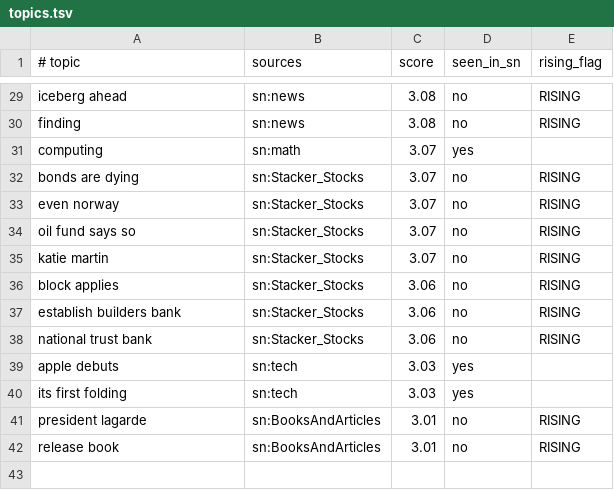
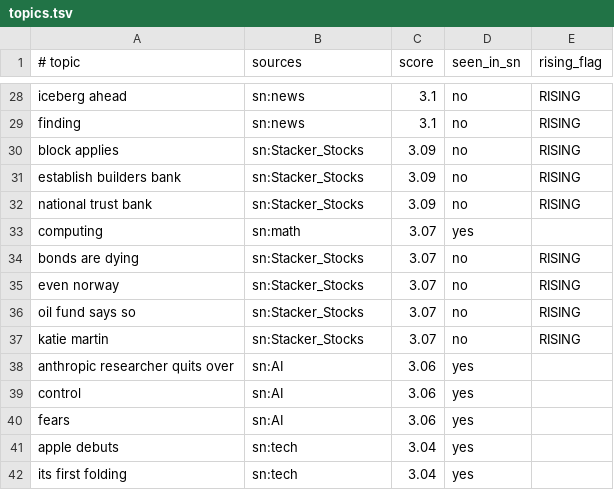
Before and after one commit to eliolatifllari513-coder/sn-monetization-runtime, a TSV file: data/trending/topics.tsv, drawn as a sheet; only a part is shown, gaps mark what is left out; removed rows and columns are numbered as before the commit, all else as after; the diff covers the shown part only; the diff names each change by its address in the sheet, - before the commit and + after, or states it on an @@ line.

```diff
--- a/data/trending/topics.tsv
+++ b/data/trending/topics.tsv
-C28:C29 (score): 3.08
+C28:C29 (score): 3.1
+row 30: block applies | sn:Stacker_Stocks | 3.09 | no | RISING
+row 31: establish builders bank | sn:Stacker_Stocks | 3.09 | no | RISING
+row 32: national trust bank | sn:Stacker_Stocks | 3.09 | no | RISING
-row 36: block applies | sn:Stacker_Stocks | 3.06 | no | RISING
-row 37: establish builders bank | sn:Stacker_Stocks | 3.06 | no | RISING
-row 38: national trust bank | sn:Stacker_Stocks | 3.06 | no | RISING
+row 38: anthropic researcher quits over | sn:AI | 3.06 | yes
+row 39: control | sn:AI | 3.06 | yes
+row 40: fears | sn:AI | 3.06 | yes
-C41:C42 (score): 3.03
+C41:C42 (score): 3.04
-row 41: president lagarde | sn:BooksAndArticles | 3.01 | no | RISING
-row 42: release book | sn:BooksAndArticles | 3.01 | no | RISING
```
Also changed, not shown: 13 added rows, 14 removed rows and 13 edited cells elsewhere in this file.
